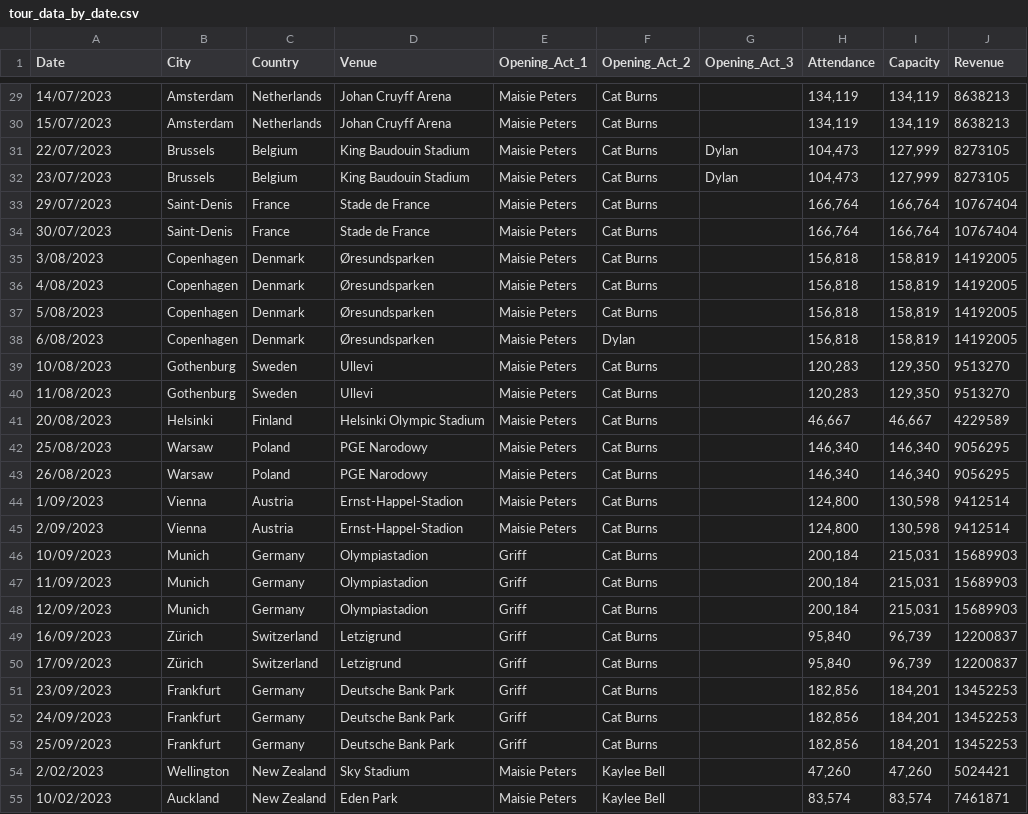
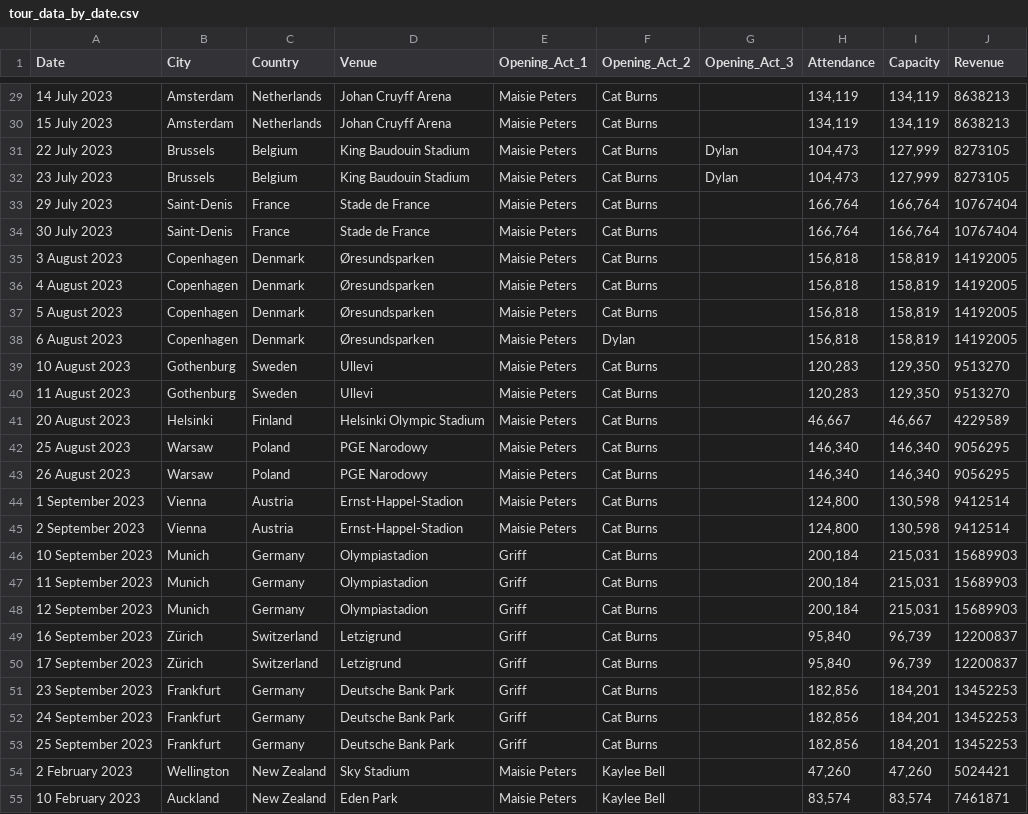
Before and after one commit to JessalynLim/FIT3179, a CSV file: assignment2/data/tour_data_by_date.csv, drawn as a sheet; only a part is shown, gaps mark what is left out; the diff covers the shown part only.

Commit message:
updating dates

```diff
--- a/assignment2/data/tour_data_by_date.csv
+++ b/assignment2/data/tour_data_by_date.csv
@@ -29,27 +29,27 @@ Date,City,Country,Venue,Opening_Act_1,Opening_Act_2,Opening_Act_3,Attendance,Cap
-14/07/2023,Amsterdam,Netherlands,Johan Cruyff Arena,Maisie Peters,Cat Burns,,"134,119","134,119",8638213
-15/07/2023,Amsterdam,Netherlands,Johan Cruyff Arena,Maisie Peters,Cat Burns,,"134,119","134,119",8638213
-22/07/2023,Brussels,Belgium,King Baudouin Stadium,Maisie Peters,Cat Burns,Dylan,"104,473","127,999",8273105
-23/07/2023,Brussels,Belgium,King Baudouin Stadium,Maisie Peters,Cat Burns,Dylan,"104,473","127,999",8273105
-29/07/2023,Saint-Denis,France,Stade de France,Maisie Peters,Cat Burns,,"166,764","166,764",10767404
-30/07/2023,Saint-Denis,France,Stade de France,Maisie Peters,Cat Burns,,"166,764","166,764",10767404
-3/08/2023,Copenhagen,Denmark,Øresundsparken,Maisie Peters,Cat Burns,,"156,818","158,819",14192005
-4/08/2023,Copenhagen,Denmark,Øresundsparken,Maisie Peters,Cat Burns,,"156,818","158,819",14192005
-5/08/2023,Copenhagen,Denmark,Øresundsparken,Maisie Peters,Cat Burns,,"156,818","158,819",14192005
-6/08/2023,Copenhagen,Denmark,Øresundsparken,Maisie Peters,Dylan,,"156,818","158,819",14192005
-10/08/2023,Gothenburg,Sweden,Ullevi,Maisie Peters,Cat Burns,,"120,283","129,350",9513270
-11/08/2023,Gothenburg,Sweden,Ullevi,Maisie Peters,Cat Burns,,"120,283","129,350",9513270
-20/08/2023,Helsinki,Finland,Helsinki Olympic Stadium,Maisie Peters,Cat Burns,,"46,667","46,667",4229589
-25/08/2023,Warsaw,Poland,PGE Narodowy,Maisie Peters,Cat Burns,,"146,340","146,340",9056295
-26/08/2023,Warsaw,Poland,PGE Narodowy,Maisie Peters,Cat Burns,,"146,340","146,340",9056295
-1/09/2023,Vienna,Austria,Ernst-Happel-Stadion,Maisie Peters,Cat Burns,,"124,800","130,598",9412514
-2/09/2023,Vienna,Austria,Ernst-Happel-Stadion,Maisie Peters,Cat Burns,,"124,800","130,598",9412514
-10/09/2023,Munich,Germany,Olympiastadion,Griff,Cat Burns,,"200,184","215,031",15689903
-11/09/2023,Munich,Germany,Olympiastadion,Griff,Cat Burns,,"200,184","215,031",15689903
-12/09/2023,Munich,Germany,Olympiastadion,Griff,Cat Burns,,"200,184","215,031",15689903
-16/09/2023,Zürich,Switzerland,Letzigrund,Griff,Cat Burns,,"95,840","96,739",12200837
-17/09/2023,Zürich,Switzerland,Letzigrund,Griff,Cat Burns,,"95,840","96,739",12200837
-23/09/2023,Frankfurt,Germany,Deutsche Bank Park,Griff,Cat Burns,,"182,856","184,201",13452253
-24/09/2023,Frankfurt,Germany,Deutsche Bank Park,Griff,Cat Burns,,"182,856","184,201",13452253
-25/09/2023,Frankfurt,Germany,Deutsche Bank Park,Griff,Cat Burns,,"182,856","184,201",13452253
-2/02/2023,Wellington,New Zealand,Sky Stadium,Maisie Peters,Kaylee Bell,,"47,260","47,260",5024421
-10/02/2023,Auckland,New Zealand,Eden Park,Maisie Peters,Kaylee Bell,,"83,574","83,574",7461871
+14 July 2023,Amsterdam,Netherlands,Johan Cruyff Arena,Maisie Peters,Cat Burns,,"134,119","134,119",8638213
+15 July 2023,Amsterdam,Netherlands,Johan Cruyff Arena,Maisie Peters,Cat Burns,,"134,119","134,119",8638213
+22 July 2023,Brussels,Belgium,King Baudouin Stadium,Maisie Peters,Cat Burns,Dylan,"104,473","127,999",8273105
+23 July 2023,Brussels,Belgium,King Baudouin Stadium,Maisie Peters,Cat Burns,Dylan,"104,473","127,999",8273105
+29 July 2023,Saint-Denis,France,Stade de France,Maisie Peters,Cat Burns,,"166,764","166,764",10767404
+30 July 2023,Saint-Denis,France,Stade de France,Maisie Peters,Cat Burns,,"166,764","166,764",10767404
+3 August 2023,Copenhagen,Denmark,Øresundsparken,Maisie Peters,Cat Burns,,"156,818","158,819",14192005
+4 August 2023,Copenhagen,Denmark,Øresundsparken,Maisie Peters,Cat Burns,,"156,818","158,819",14192005
+5 August 2023,Copenhagen,Denmark,Øresundsparken,Maisie Peters,Cat Burns,,"156,818","158,819",14192005
+6 August 2023,Copenhagen,Denmark,Øresundsparken,Maisie Peters,Dylan,,"156,818","158,819",14192005
+10 August 2023,Gothenburg,Sweden,Ullevi,Maisie Peters,Cat Burns,,"120,283","129,350",9513270
+11 August 2023,Gothenburg,Sweden,Ullevi,Maisie Peters,Cat Burns,,"120,283","129,350",9513270
+20 August 2023,Helsinki,Finland,Helsinki Olympic Stadium,Maisie Peters,Cat Burns,,"46,667","46,667",4229589
+25 August 2023,Warsaw,Poland,PGE Narodowy,Maisie Peters,Cat Burns,,"146,340","146,340",9056295
+26 August 2023,Warsaw,Poland,PGE Narodowy,Maisie Peters,Cat Burns,,"146,340","146,340",9056295
+1 September 2023,Vienna,Austria,Ernst-Happel-Stadion,Maisie Peters,Cat Burns,,"124,800","130,598",9412514
+2 September 2023,Vienna,Austria,Ernst-Happel-Stadion,Maisie Peters,Cat Burns,,"124,800","130,598",9412514
+10 September 2023,Munich,Germany,Olympiastadion,Griff,Cat Burns,,"200,184","215,031",15689903
+11 September 2023,Munich,Germany,Olympiastadion,Griff,Cat Burns,,"200,184","215,031",15689903
+12 September 2023,Munich,Germany,Olympiastadion,Griff,Cat Burns,,"200,184","215,031",15689903
+16 September 2023,Zürich,Switzerland,Letzigrund,Griff,Cat Burns,,"95,840","96,739",12200837
+17 September 2023,Zürich,Switzerland,Letzigrund,Griff,Cat Burns,,"95,840","96,739",12200837
+23 September 2023,Frankfurt,Germany,Deutsche Bank Park,Griff,Cat Burns,,"182,856","184,201",13452253
+24 September 2023,Frankfurt,Germany,Deutsche Bank Park,Griff,Cat Burns,,"182,856","184,201",13452253
+25 September 2023,Frankfurt,Germany,Deutsche Bank Park,Griff,Cat Burns,,"182,856","184,201",13452253
+2 February 2023,Wellington,New Zealand,Sky Stadium,Maisie Peters,Kaylee Bell,,"47,260","47,260",5024421
+10 February 2023,Auckland,New Zealand,Eden Park,Maisie Peters,Kaylee Bell,,"83,574","83,574",7461871
```
Also changed, not shown: 58 edited cells elsewhere in this file, assignment2/data/tour_data_by_location.csv.
